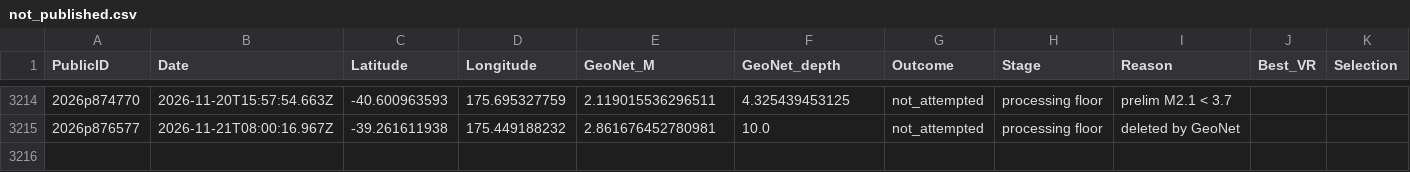
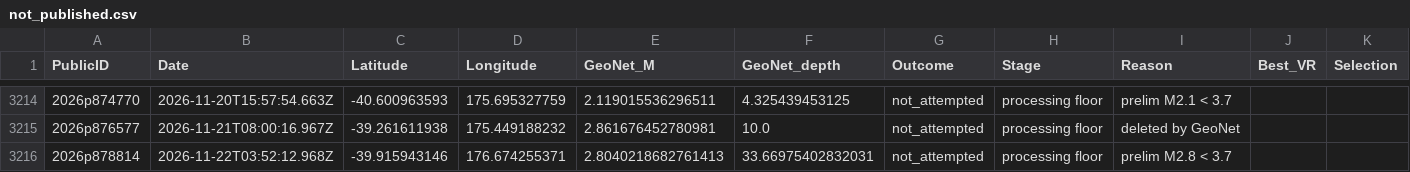
Before and after one commit to Dani-Lindsay/auto_tdmt_NZ, a CSV file: not_published.csv, drawn as a sheet; only a part is shown, gaps mark what is left out; the diff names each change by its address in the sheet, - before the commit and + after, or states it on an @@ line.

```diff
--- a/not_published.csv
+++ b/not_published.csv
+row 3216: 2026p878814 | 2026-11-22T03:52:12.968Z | -39.915943146 | 176.674255371 | 2.8040218682761413 | 33.66975402832031 | not_attempted | processing floor | prelim M2.8 < 3.7
```
